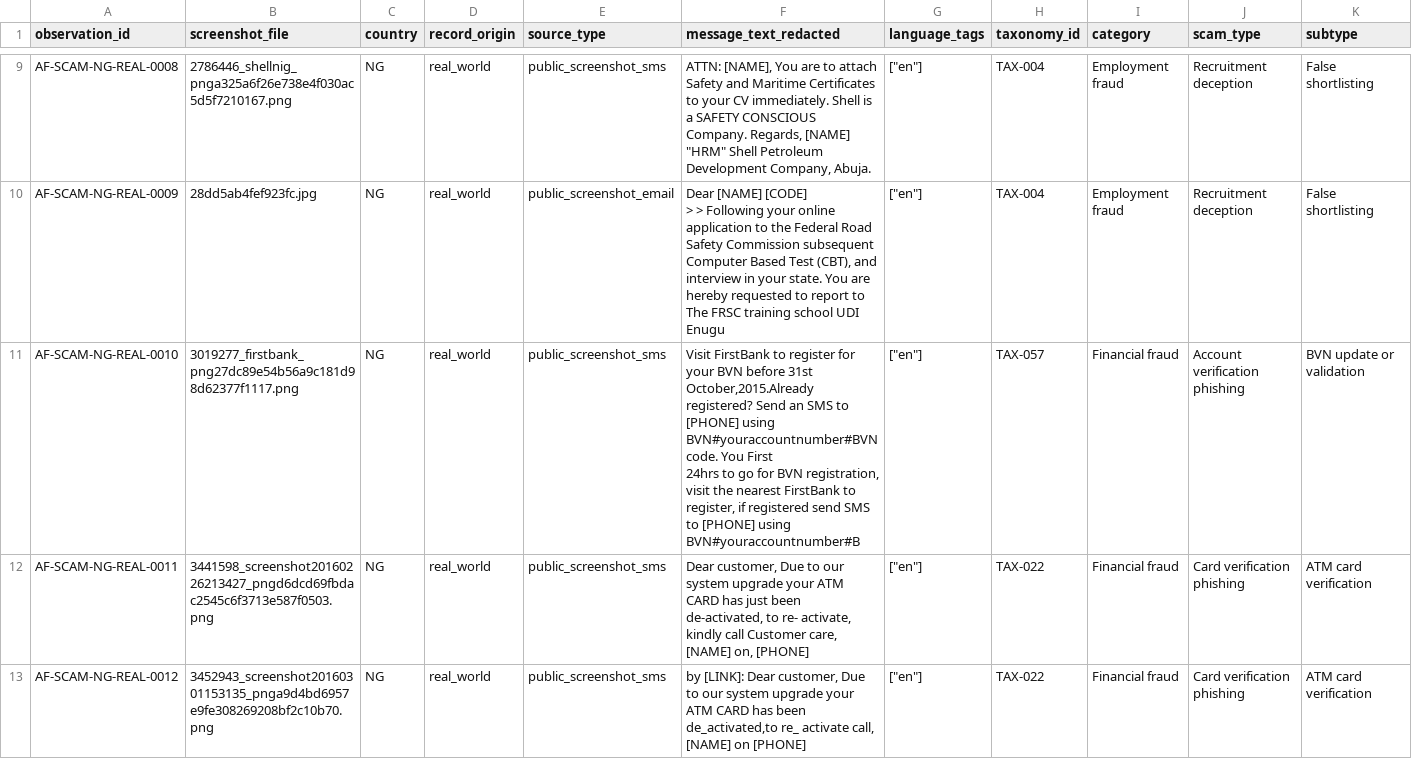
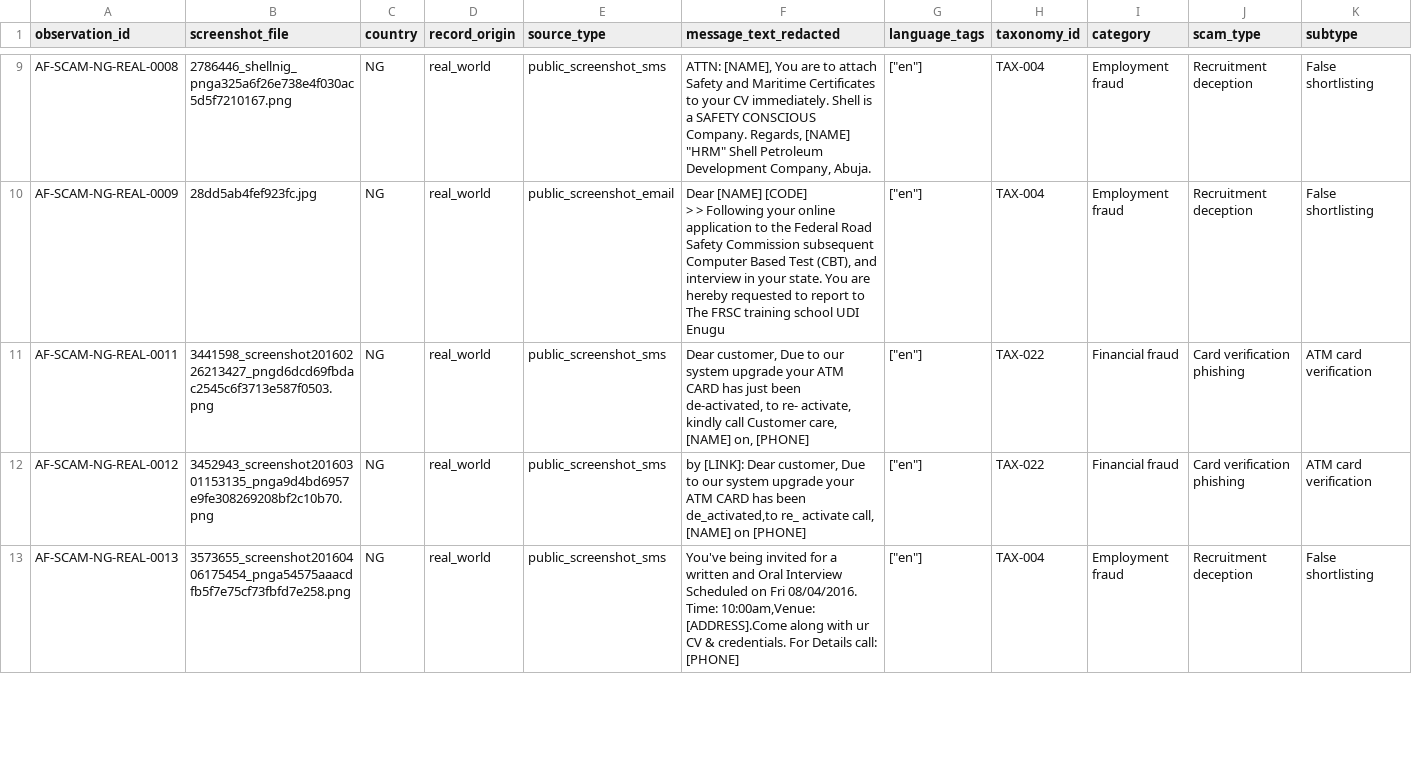
Before and after one commit to AfriEval/african-scam-message-patterns, a CSV file: data/nigeria/af-scam-ng-screenshots-v0.1.csv, drawn as a sheet; only a part is shown, gaps mark what is left out; the shorter side is filled out with more unchanged rows; rows hold the shown columns only; ↵ is a line break in a cell; the diff names each change by its address in the sheet, - before the commit and + after, or states it on an @@ line.

Commit message:
chr: reducted duplicate set from ng screenshot set

```diff
--- a/data/nigeria/af-scam-ng-screenshots-v0.1.csv
+++ b/data/nigeria/af-scam-ng-screenshots-v0.1.csv
-row 11: AF-SCAM-NG-REAL-0010 | 3019277_firstbank_png27dc89e54b56a9c181d98d62377f1117.png | NG | real_world | public_screenshot_sms | Visit FirstBank to register for your BVN before 31st October,2015.Already registered? Send an SMS to [PHONE] using BVN#youraccountnumber#BVN code. You First ↵ 24hrs to go for BVN registration, visit the nearest FirstBank to register, if registered send SMS to [PHONE] using BVN#youraccountnumber#B | ["en"] | TAX-057 | Financial fraud | Account verification phishing | BVN update or validation
```
Also changed, not shown: data/nigeria/af-scam-ng-contributor-R-F8JM-W6U-v0.1.csv, 1 other file.
